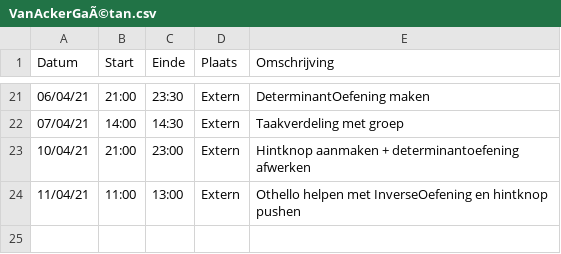
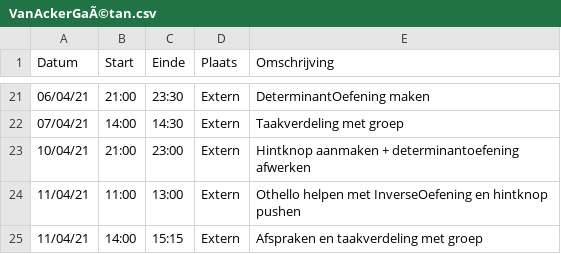
Before and after one commit to rtalwar2/WELCOME-TO-THE-MATRIX, a CSV file: logboeken/VanAckerGaÃ©tan.csv, drawn as a sheet; only a part is shown, gaps mark what is left out.

Commit message:
Update VanAckerGaÃ©tan.csv

```diff
--- a/logboeken/VanAckerGaÃ©tan.csv
+++ b/logboeken/VanAckerGaÃ©tan.csv
@@ -24 +24,2 @@ Datum,Start,Einde,Plaats,Omschrijving
 11/04/21,11:00,13:00,Extern,Othello helpen met InverseOefening en hintknop pushen
+11/04/21,14:00,15:15,Extern,Afspraken en taakverdeling met groep
```
